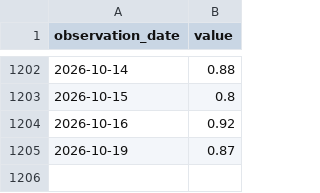
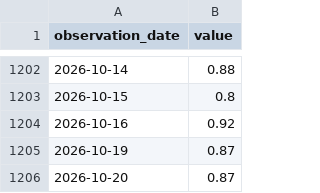
Before and after one commit to duksunghcg-ship-it/sentinel, a CSV file: cache/cache_CBOE_TOTALPC.csv, drawn as a sheet; only a part is shown, gaps mark what is left out.

```diff
--- a/cache/cache_CBOE_TOTALPC.csv
+++ b/cache/cache_CBOE_TOTALPC.csv
@@ -1205 +1205,2 @@ observation_date,value
 2026-10-19,0.87
+2026-10-20,0.87
```
Also changed, not shown: cache/cache_CBOE_TOTALPC_MA20.csv, cache/cache_VIXCLS.csv, 4 other files.
